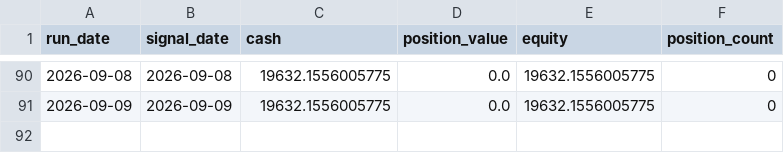
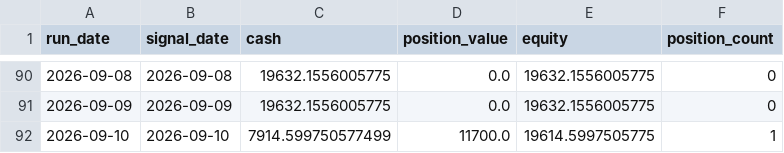
Before and after one commit to pengin01/stock-trading-system, a CSV file: equity_v624.csv, drawn as a sheet; only a part is shown, gaps mark what is left out; the diff names each change by its address in the sheet, - before the commit and + after, or states it on an @@ line.

```diff
--- a/equity_v624.csv
+++ b/equity_v624.csv
+row 92: 2026-09-10 | 2026-09-10 | 7914.599750577499 | 11700.0 | 19614.5997505775 | 1
```
Also changed, not shown: 3 other files.
